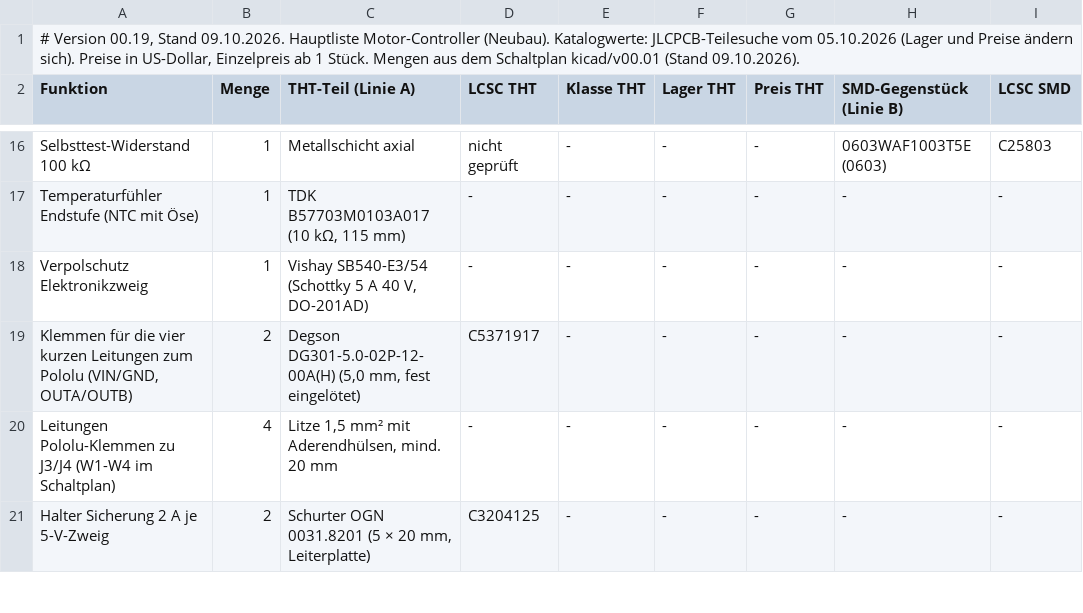
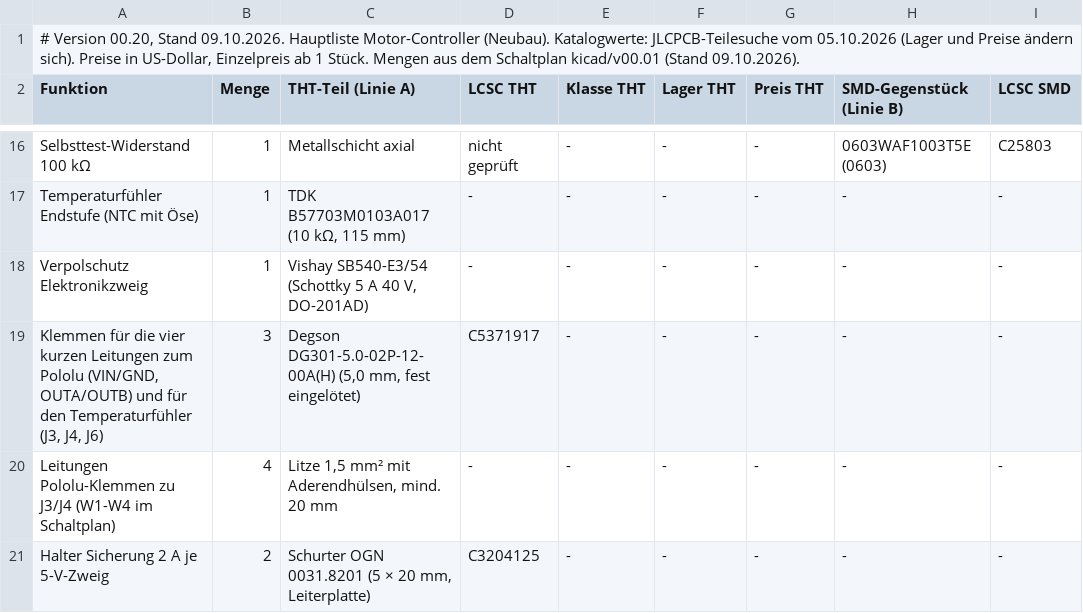
Before and after one commit to lutz-pestel/SuAnPilot, a CSV file: 2-motor-controller/hardware/bom/bom.csv, drawn as a sheet; only a part is shown, gaps mark what is left out; the diff names each change by its address in the sheet, - before the commit and + after, or states it on an @@ line.

```diff
--- a/2-motor-controller/hardware/bom/bom.csv
+++ b/2-motor-controller/hardware/bom/bom.csv
-A1 (Funktion): # Version 00.19, Stand 09.10.2026.…
+A1 (Funktion): # Version 00.20, Stand 09.10.2026.…
-A19 (Funktion): …(VIN/GND, OUTA/OUTB)
+A19 (Funktion): …(VIN/GND, OUTA/OUTB) und für den Temperaturfühler (J3, J4, J6)
-B19 (Menge): 2
+B19 (Menge): 3
```
Also changed, not shown: 5 other files.
